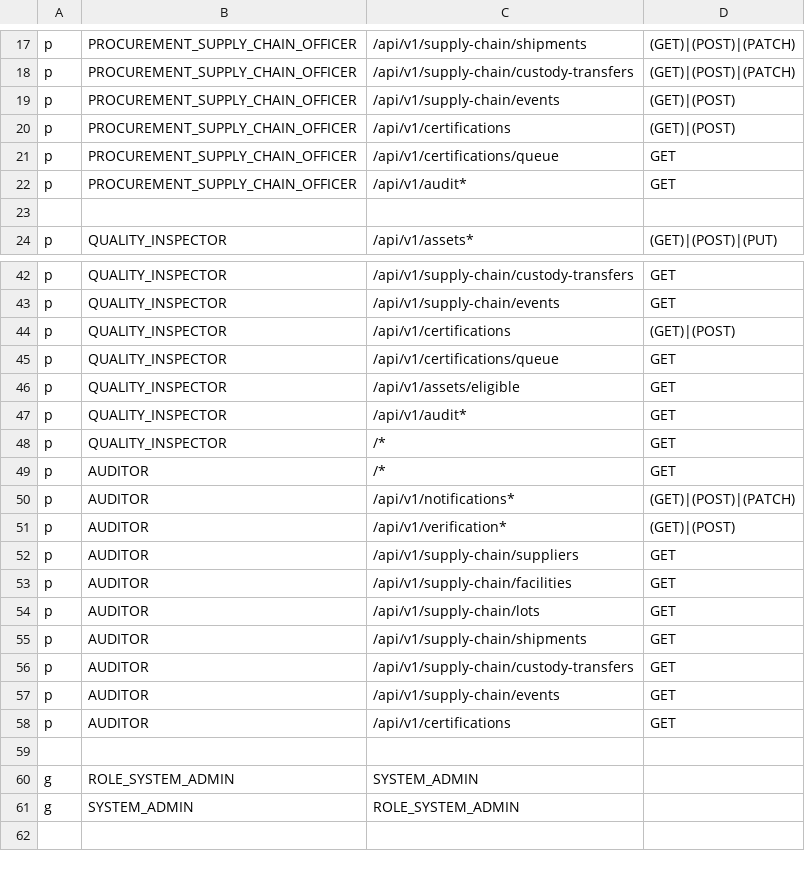
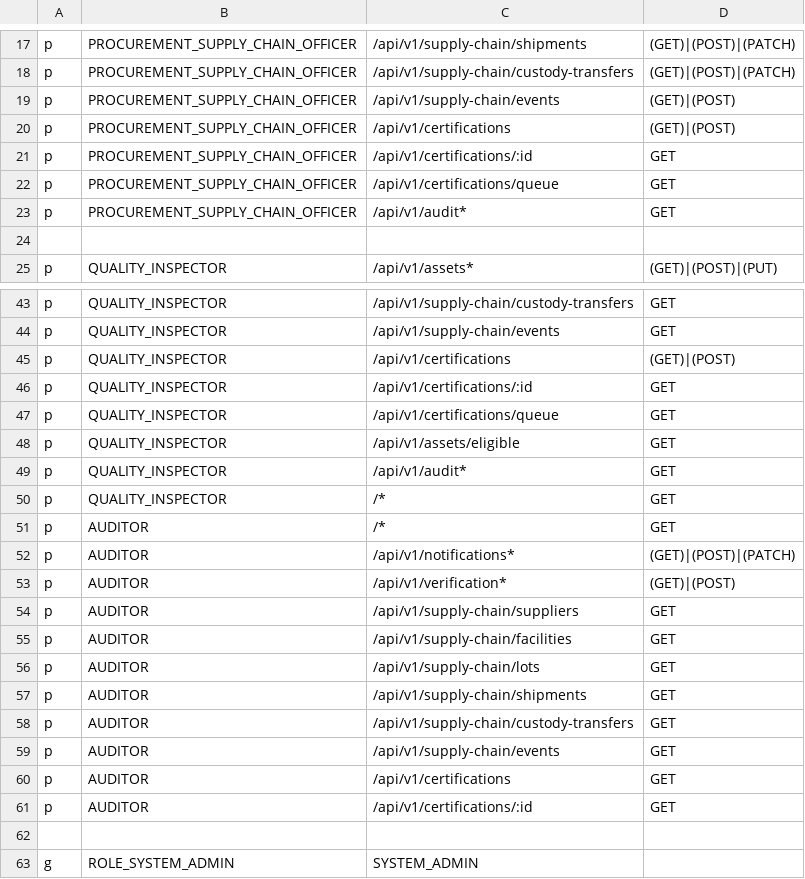
Before and after one commit to prathmesh2028/NOVEXA_BLOCKCHAIN, a CSV file: backend/src/core/casbin/policy.csv, drawn as a sheet; only a part is shown, gaps mark what is left out; the shorter side is filled out with more unchanged rows.

```diff
--- a/backend/src/core/casbin/policy.csv
+++ b/backend/src/core/casbin/policy.csv
@@ -20,2 +20,3 @@ p, PROCUREMENT_SUPPLY_CHAIN_OFFICER, /api/v1/supply-chain/events, (GET)|(POST)
 p, PROCUREMENT_SUPPLY_CHAIN_OFFICER, /api/v1/certifications, (GET)|(POST)
+p, PROCUREMENT_SUPPLY_CHAIN_OFFICER, /api/v1/certifications/:id, GET
 p, PROCUREMENT_SUPPLY_CHAIN_OFFICER, /api/v1/certifications/queue, GET
@@ -44,2 +45,3 @@ p, QUALITY_INSPECTOR, /api/v1/supply-chain/events, GET
 p, QUALITY_INSPECTOR, /api/v1/certifications, (GET)|(POST)
+p, QUALITY_INSPECTOR, /api/v1/certifications/:id, GET
 p, QUALITY_INSPECTOR, /api/v1/certifications/queue, GET
@@ -58,2 +60,3 @@ p, AUDITOR, /api/v1/supply-chain/events, GET
 p, AUDITOR, /api/v1/certifications, GET
+p, AUDITOR, /api/v1/certifications/:id, GET
 
```
Also changed, not shown: 52 other files.
